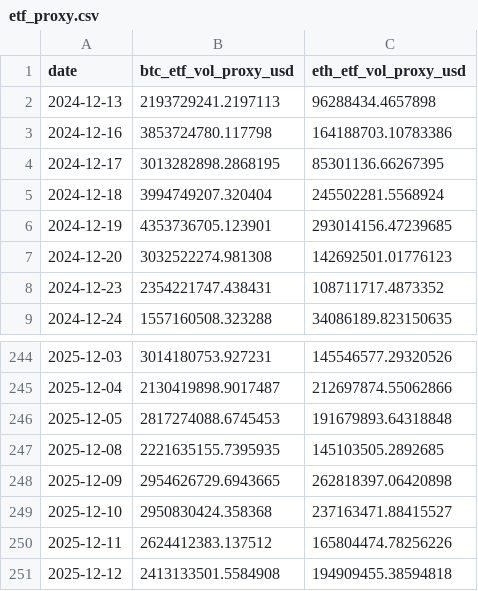
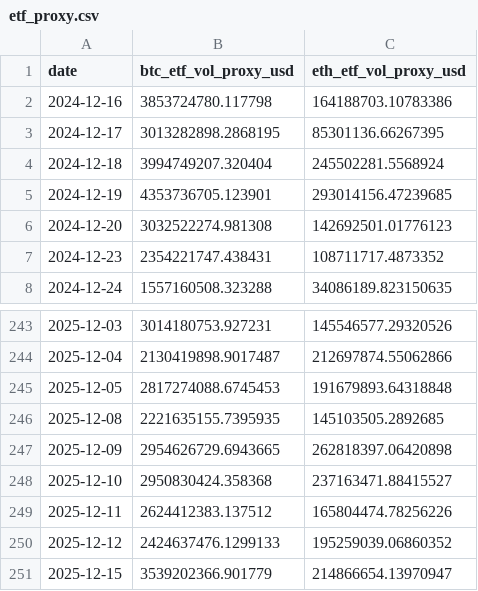
Before and after one commit to ccyun95/Cryptocurrency_Work, a CSV file: data/etf_proxy.csv, drawn as a sheet; only a part is shown, gaps mark what is left out.

```diff
--- a/data/etf_proxy.csv
+++ b/data/etf_proxy.csv
@@ -1,3 +1,2 @@
 date,btc_etf_vol_proxy_usd,eth_etf_vol_proxy_usd
-2024-12-13,2193729241.2197113,96288434.4657898
 2024-12-16,3853724780.117798,164188703.10783386
@@ -250,2 +249,3 @@ date,btc_etf_vol_proxy_usd,eth_etf_vol_proxy_usd
 2025-12-11,2624412383.137512,165804474.78256226
-2025-12-12,2413133501.5584908,194909455.38594818
+2025-12-12,2424637476.1299133,195259039.06860352
+2025-12-15,3539202366.901779,214866654.13970947
```
Also changed, not shown: data/master_data.csv, data/oi.csv, 1 other file.
